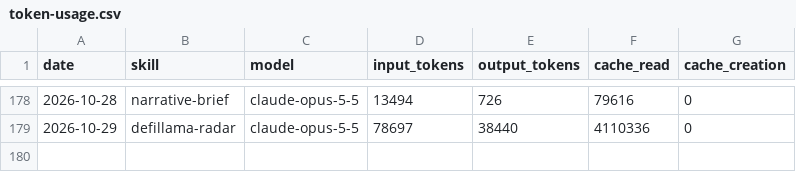
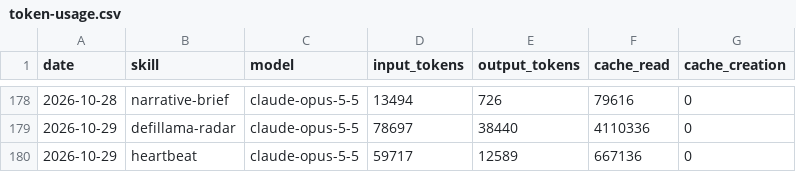
Before and after one commit to icepy/aeon-token, a CSV file: memory/token-usage.csv, drawn as a sheet; only a part is shown, gaps mark what is left out; the diff names each change by its address in the sheet, - before the commit and + after, or states it on an @@ line.

Commit message:
chore(heartbeat): auto-commit 2026-10-29

```diff
--- a/memory/token-usage.csv
+++ b/memory/token-usage.csv
+row 180: 2026-10-29 | heartbeat | claude-opus-5-5 | 59717 | 12589 | 667136 | 0
```
Also changed, not shown: 3 other files.
